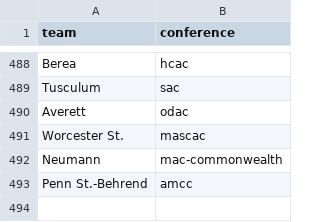
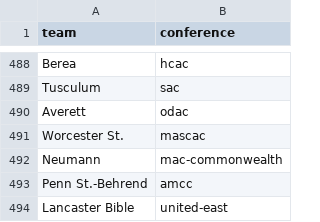
Before and after one commit to davidawilljr-eng/CBB-MPI-Model, a CSV file: data/team_conferences.csv, drawn as a sheet; only a part is shown, gaps mark what is left out.

```diff
--- a/data/team_conferences.csv
+++ b/data/team_conferences.csv
@@ -493 +493,2 @@ Neumann,mac-commonwealth
 Penn St.-Behrend,amcc
+Lancaster Bible,united-east
```
Also changed, not shown: data/bracket_projected.csv, data/daily_projections.csv, 6 other files.
